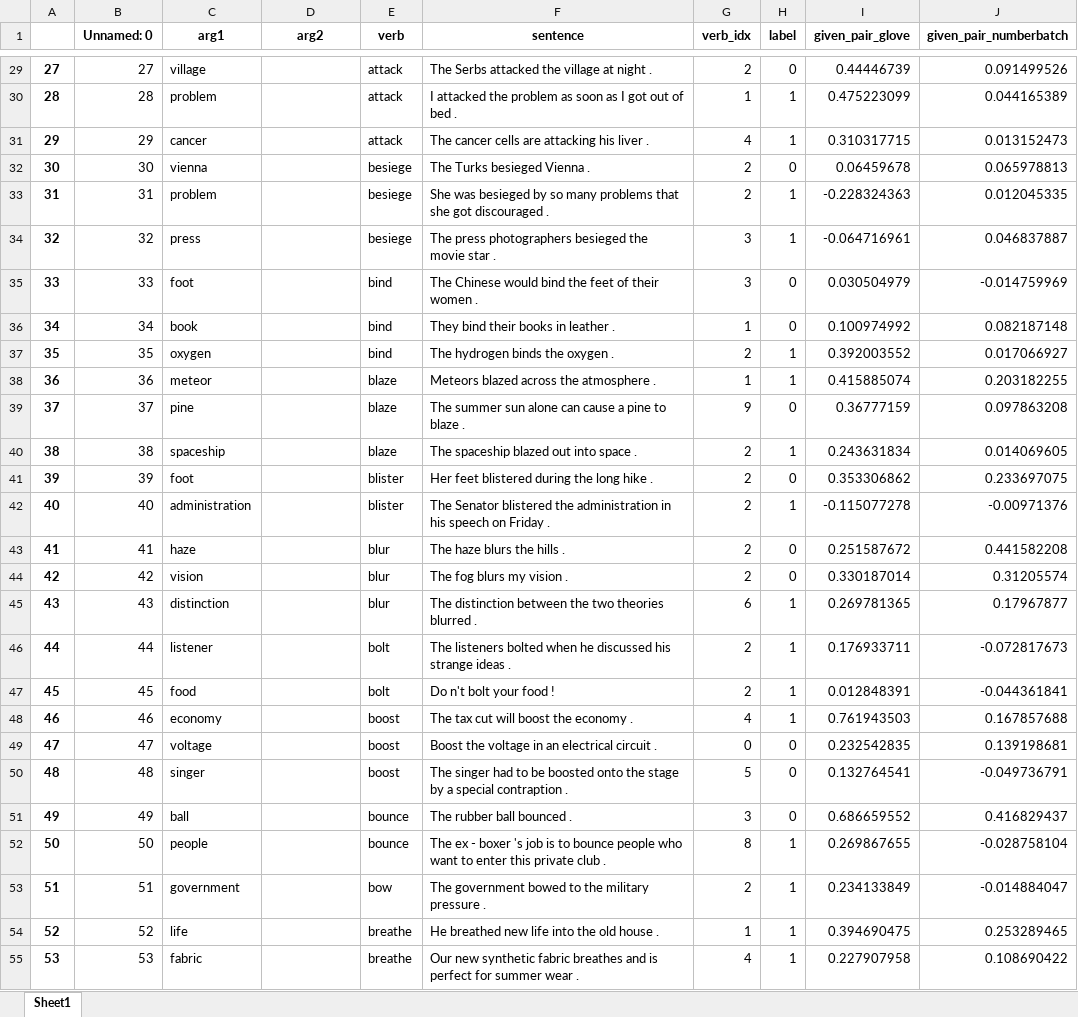
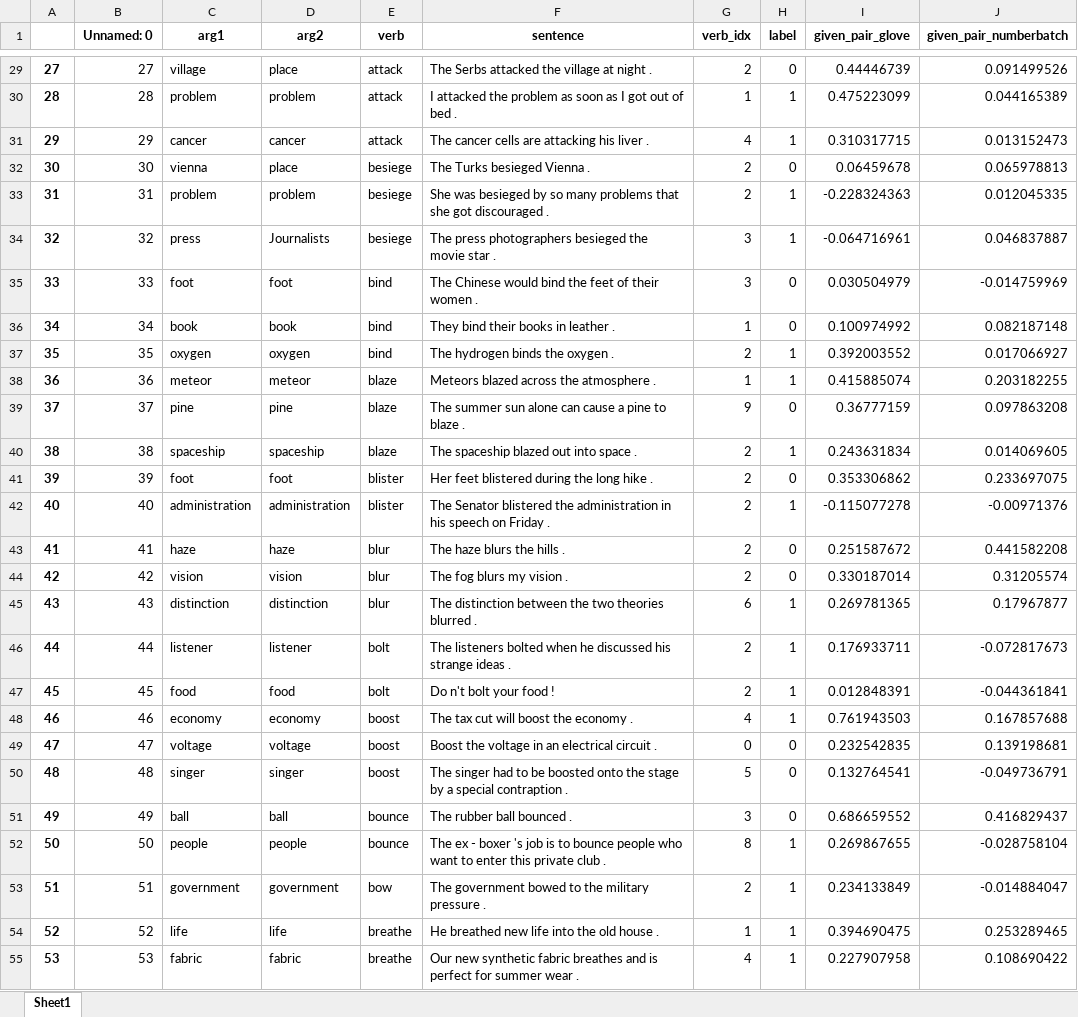
Before and after one commit to Pruthvik-Reddy/ConceptNet_data, an Excel workbook: excel_files/MOH_X_2.xlsx, sheet Sheet1, drawn as a sheet; only a part is shown, gaps mark what is left out; values as stored, in another font and other column widths than the file's, no borders; the diff covers the shown part only; the diff names each change by its address in the sheet, - before the commit and + after, or states it on an @@ line.

```diff
--- a/excel_files/MOH_X_2.xlsx (sheet Sheet1)
+++ b/excel_files/MOH_X_2.xlsx (sheet Sheet1)
-D29 (arg2): (empty)
+D29 (arg2): place
-D30 (arg2): (empty)
+D30 (arg2): problem
-D31 (arg2): (empty)
+D31 (arg2): cancer
-D32 (arg2): (empty)
+D32 (arg2): place
-D33 (arg2): (empty)
+D33 (arg2): problem
-D34 (arg2): (empty)
+D34 (arg2): Journalists
-D35 (arg2): (empty)
+D35 (arg2): foot
-D36 (arg2): (empty)
+D36 (arg2): book
-D37 (arg2): (empty)
+D37 (arg2): oxygen
-D38 (arg2): (empty)
+D38 (arg2): meteor
-D39 (arg2): (empty)
+D39 (arg2): pine
-D40 (arg2): (empty)
+D40 (arg2): spaceship
-D41 (arg2): (empty)
+D41 (arg2): foot
-D42 (arg2): (empty)
+D42 (arg2): administration
-D43 (arg2): (empty)
+D43 (arg2): haze
-D44 (arg2): (empty)
+D44 (arg2): vision
-D45 (arg2): (empty)
+D45 (arg2): distinction
-D46 (arg2): (empty)
+D46 (arg2): listener
-D47 (arg2): (empty)
+D47 (arg2): food
-D48 (arg2): (empty)
+D48 (arg2): economy
-D49 (arg2): (empty)
+D49 (arg2): voltage
-D50 (arg2): (empty)
+D50 (arg2): singer
-D51 (arg2): (empty)
+D51 (arg2): ball
-D52 (arg2): (empty)
+D52 (arg2): people
-D53 (arg2): (empty)
+D53 (arg2): government
-D54 (arg2): (empty)
+D54 (arg2): life
-D55 (arg2): (empty)
+D55 (arg2): fabric
```
Also changed, not shown: 620 edited cells elsewhere in this sheet, 1 other file.
